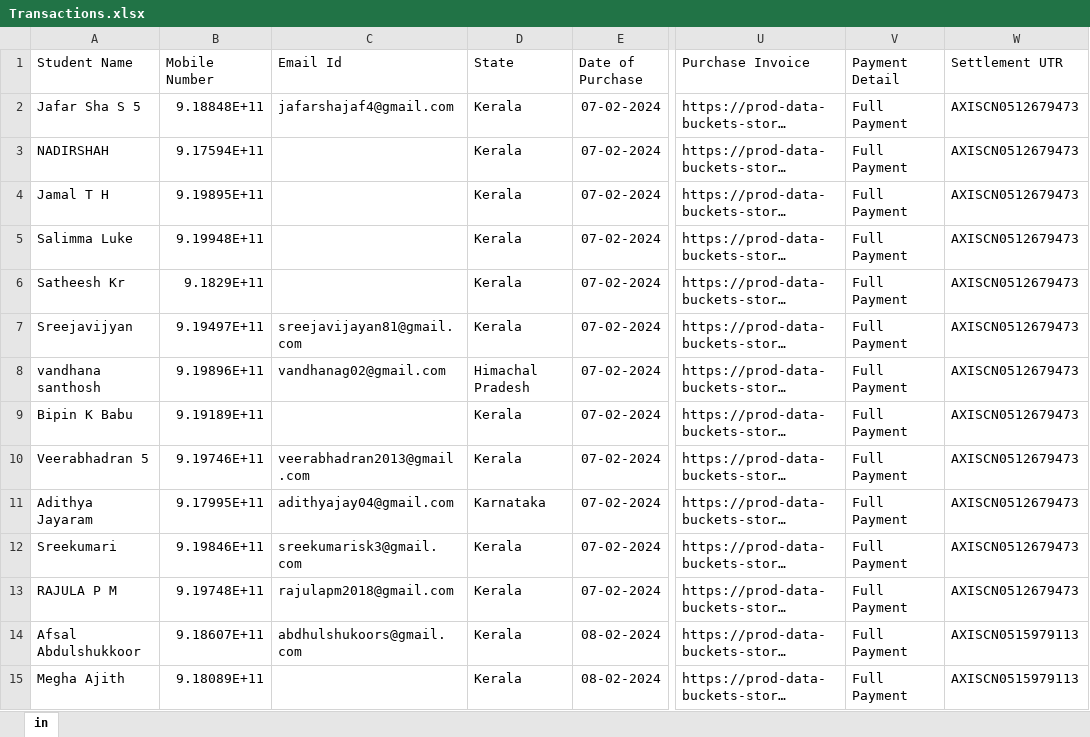
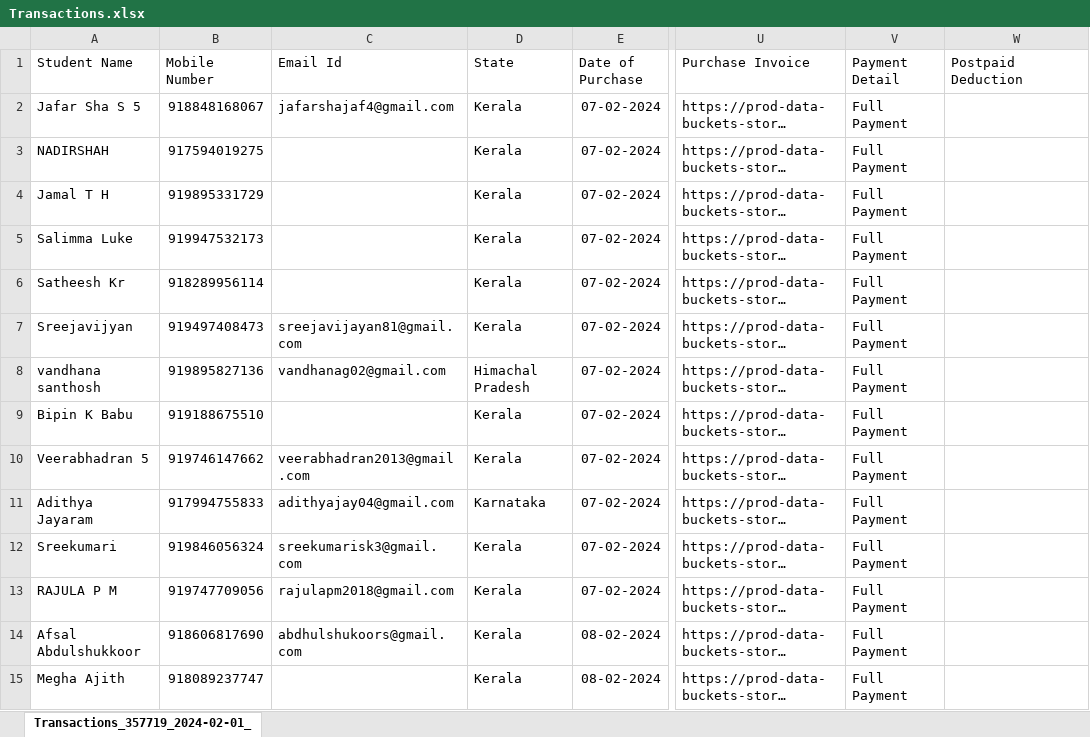
Before and after one commit to nidheeshkn/happymom, an Excel workbook: data/Transactions.xlsx, sheet Transactions_357719_2024-02-01_, drawn as a sheet; only a part is shown, gaps mark what is left out; long unchanged cells end in …; values as stored, in another font and other column widths than the file's, no borders; the diff covers the shown part only; the diff names each change by its address in the sheet, - before the commit and + after, or states it on an @@ line.

```diff
--- a/data/Transactions.xlsx (sheet Transactions_357719_2024-02-01_)
+++ b/data/Transactions.xlsx (sheet Transactions_357719_2024-02-01_)
-sheet tab: in
+sheet tab: Transactions_357719_2024-02-01_
-W1: Settlement UTR
+W1: Postpaid Deduction
-B2 (Mobile Number): 9.18848E+11
+B2 (Mobile Number): 918848168067
-W2:W13 (Postpaid Deduction): AXISCN0512679473
+W2:W13 (Postpaid Deduction): (empty)
-B3 (Mobile Number): 9.17594E+11
+B3 (Mobile Number): 917594019275
-B4 (Mobile Number): 9.19895E+11
+B4 (Mobile Number): 919895331729
-B5 (Mobile Number): 9.19948E+11
+B5 (Mobile Number): 919947532173
-B6 (Mobile Number): 9.1829E+11
+B6 (Mobile Number): 918289956114
-B7 (Mobile Number): 9.19497E+11
+B7 (Mobile Number): 919497408473
-B8 (Mobile Number): 9.19896E+11
+B8 (Mobile Number): 919895827136
-B9 (Mobile Number): 9.19189E+11
+B9 (Mobile Number): 919188675510
-B10 (Mobile Number): 9.19746E+11
+B10 (Mobile Number): 919746147662
-B11 (Mobile Number): 9.17995E+11
+B11 (Mobile Number): 917994755833
-B12 (Mobile Number): 9.19846E+11
+B12 (Mobile Number): 919846056324
-B13 (Mobile Number): 9.19748E+11
+B13 (Mobile Number): 919747709056
-B14 (Mobile Number): 9.18607E+11
+B14 (Mobile Number): 918606817690
-W14:W15 (Postpaid Deduction): AXISCN0515979113
+W14:W15 (Postpaid Deduction): (empty)
-B15 (Mobile Number): 9.18089E+11
+B15 (Mobile Number): 918089237747
```
Also changed, not shown: 22 added rows and 87 edited cells elsewhere in this sheet, 3 other files.
